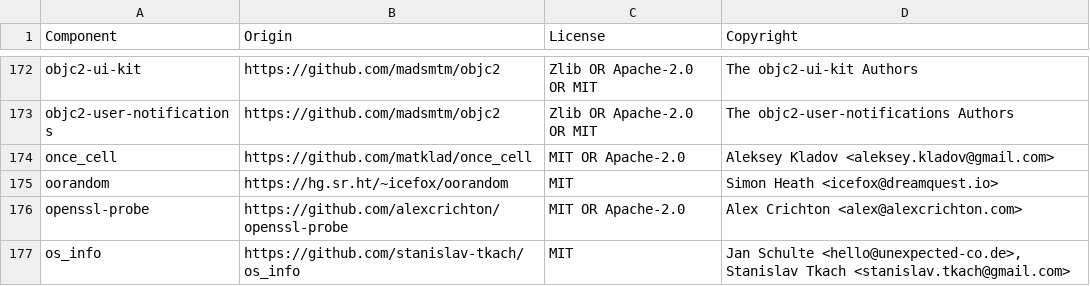
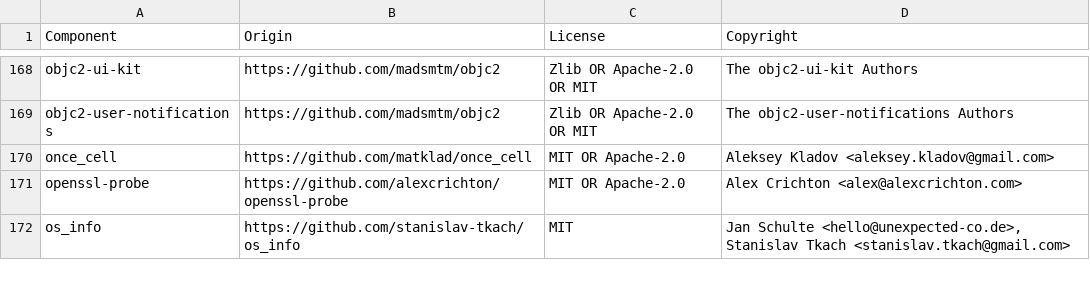
Before and after one commit to DataDog/libdatadog-nodejs, a CSV file: LICENSE-3rdparty.csv, drawn as a sheet; only a part is shown, gaps mark what is left out; the diff covers the shown part only.

```diff
--- a/LICENSE-3rdparty.csv
+++ b/LICENSE-3rdparty.csv
@@ -174,3 +170,2 @@ objc2-user-notifications,https://github.com/madsmtm/objc2,Zlib OR Apache-2.0 OR
 once_cell,https://github.com/matklad/once_cell,MIT OR Apache-2.0,Aleksey Kladov <aleksey.kladov@gmail.com>
-oorandom,https://hg.sr.ht/~icefox/oorandom,MIT,Simon Heath <icefox@dreamquest.io>
 openssl-probe,https://github.com/alexcrichton/openssl-probe,MIT OR Apache-2.0,Alex Crichton <alex@alexcrichton.com>
```
Also changed, not shown: 6 removed rows elsewhere in this file, 11 other files.
